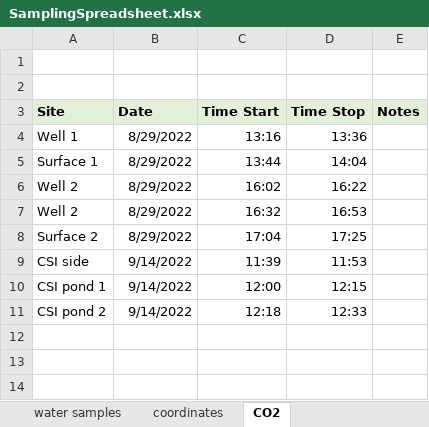
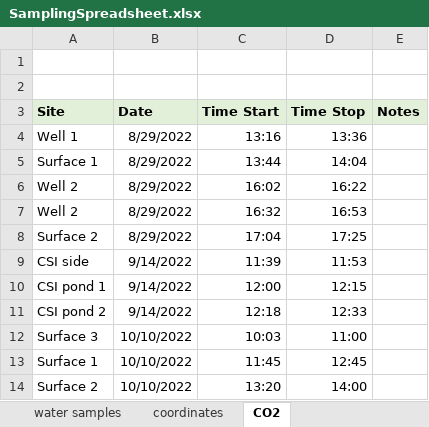
Before and after one commit to kemerso/CurrituckCroatanCarbon2023, an Excel workbook: SamplingSpreadsheet.xlsx, sheet CO2, drawn as a sheet; values as stored, in another font and other column widths than the file's, no borders; the diff names each change by its address in the sheet, - before the commit and + after, or states it on an @@ line.

```diff
--- a/SamplingSpreadsheet.xlsx (sheet CO2)
+++ b/SamplingSpreadsheet.xlsx (sheet CO2)
+row 12: Surface 3 | 10/10/2022 | 10:03 | 11:00
+row 13: Surface 1 | 10/10/2022 | 11:45 | 12:45
+row 14: Surface 2 | 10/10/2022 | 13:20 | 14:00
```
Also changed, not shown: sheet ysi measurements, sheet water samples, sheet coordinates, other sheet tabs, FieldWorkChecklist.xlsx, 2 other files.
